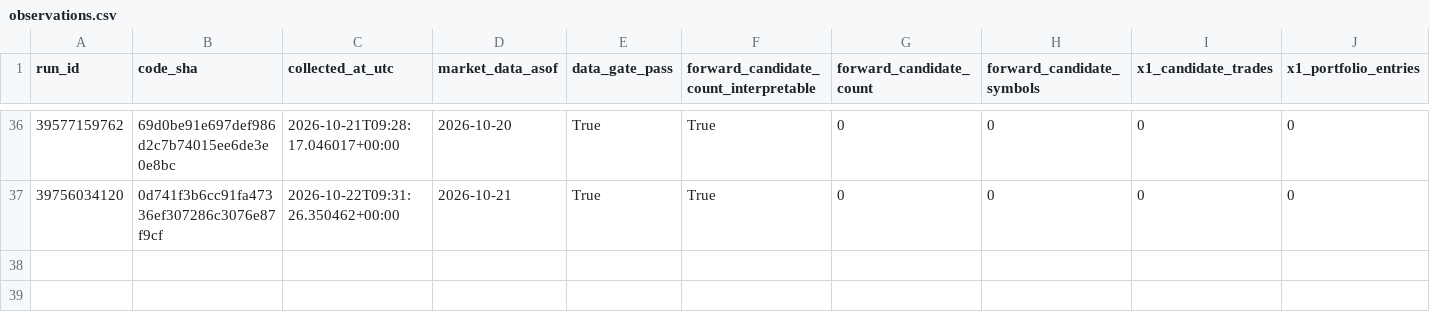
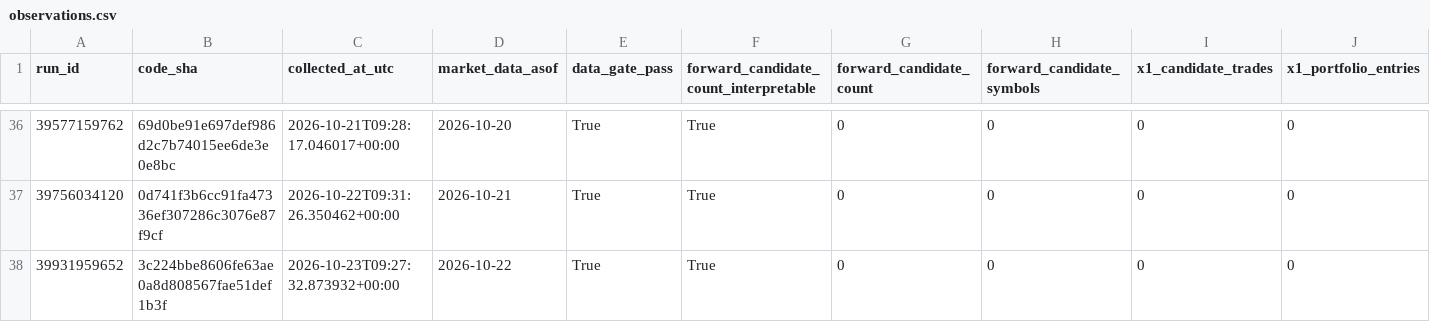
Before and after one commit to azharmz/ussy-canslim-core, a CSV file: evidence/fwd1/observations.csv, drawn as a sheet; only a part is shown, gaps mark what is left out; rows hold the shown columns only; the diff names each change by its address in the sheet, - before the commit and + after, or states it on an @@ line.

```diff
--- a/evidence/fwd1/observations.csv
+++ b/evidence/fwd1/observations.csv
+row 38: 39931959652 | 3c224bbe8606fe63ae0a8d808567fae51def1b3f | 2026-10-23T09:27:32.873932+00:00 | 2026-10-22 | True | True | 0 | 0 | 0 | 0
```
Also changed, not shown: 4 other files.
